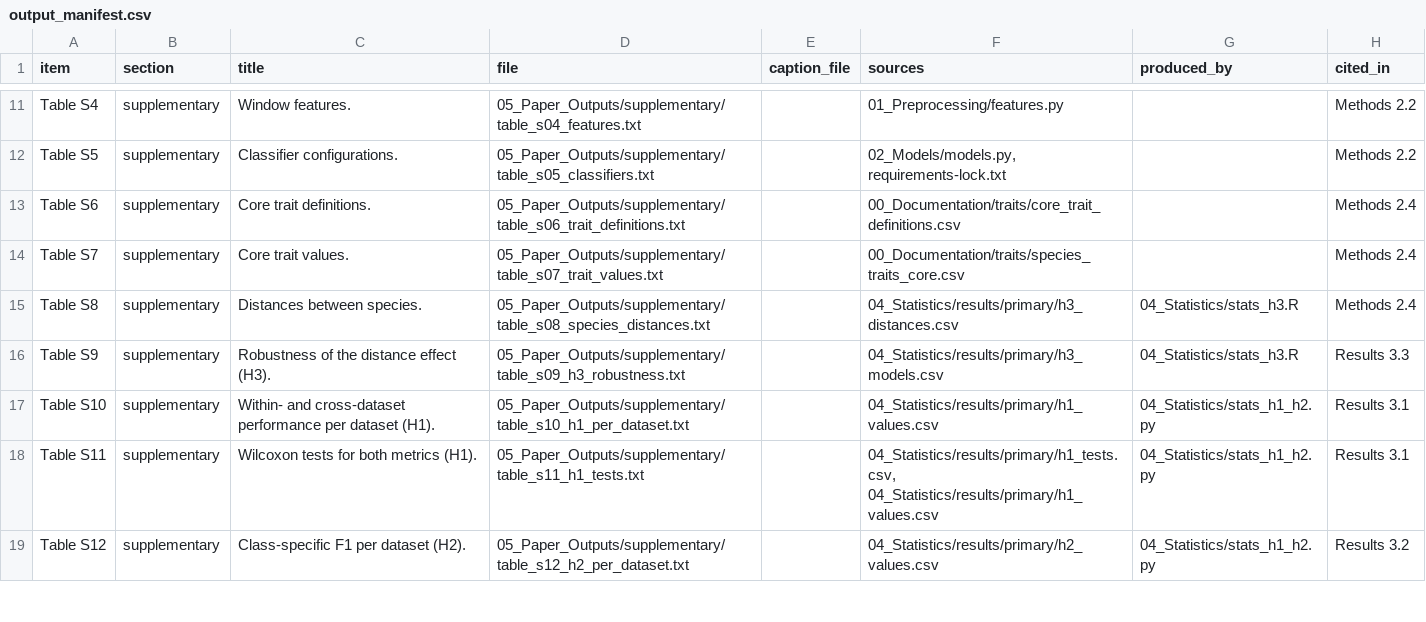
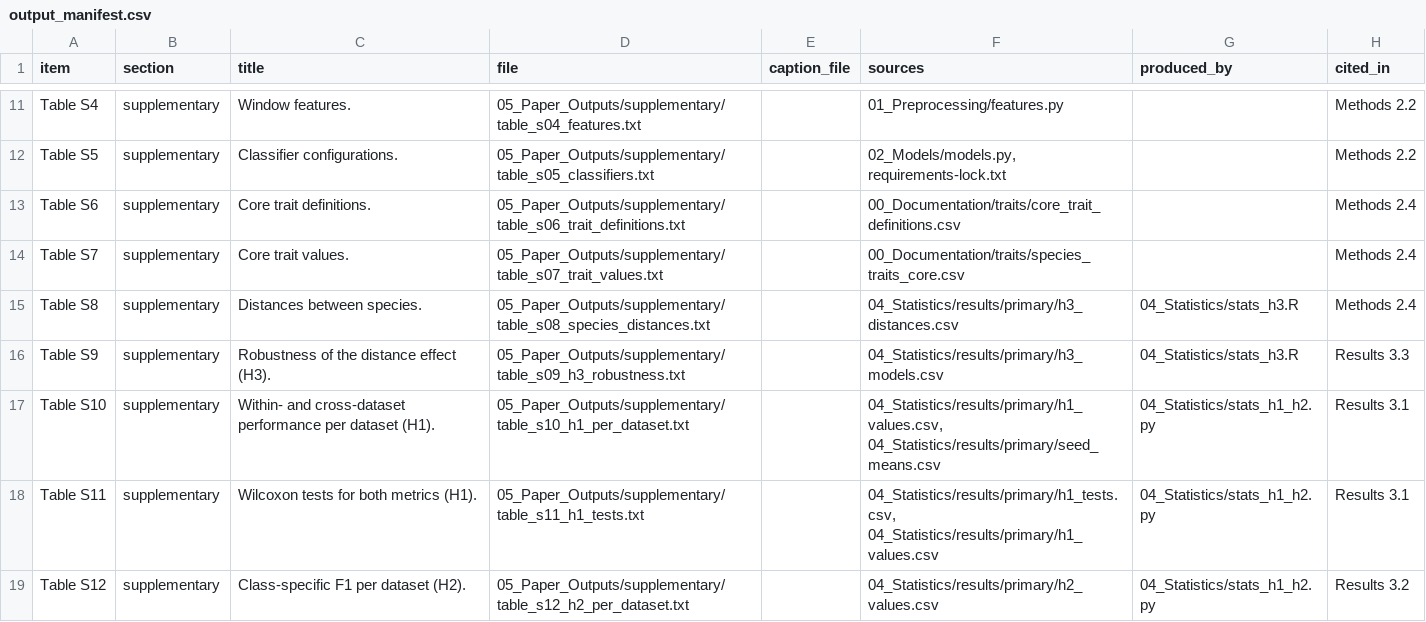
Before and after one commit to ELBE223/accelerometer-behavior-generalization, a CSV file: 05_Paper_Outputs/output_manifest.csv, drawn as a sheet; only a part is shown, gaps mark what is left out.

```diff
--- a/05_Paper_Outputs/output_manifest.csv
+++ b/05_Paper_Outputs/output_manifest.csv
@@ -16,3 +16,3 @@
 "Table S9","supplementary","Robustness of the distance effect (H3).","05_Paper_Outputs/supplementary/table_s09_h3_robustness.txt","","04_Statistics/results/primary/h3_models.csv","04_Statistics/stats_h3.R","Results 3.3"
-"Table S10","supplementary","Within- and cross-dataset performance per dataset (H1).","05_Paper_Outputs/supplementary/table_s10_h1_per_dataset.txt","","04_Statistics/results/primary/h1_values.csv","04_Statistics/stats_h1_h2.py","Results 3.1"
+"Table S10","supplementary","Within- and cross-dataset performance per dataset (H1).","05_Paper_Outputs/supplementary/table_s10_h1_per_dataset.txt","","04_Statistics/results/primary/h1_values.csv, 04_Statistics/results/primary/seed_means.csv","04_Statistics/stats_h1_h2.py","Results 3.1"
 "Table S11","supplementary","Wilcoxon tests for both metrics (H1).","05_Paper_Outputs/supplementary/table_s11_h1_tests.txt","","04_Statistics/results/primary/h1_tests.csv, 04_Statistics/results/primary/h1_values.csv","04_Statistics/stats_h1_h2.py","Results 3.1"
```
Also changed, not shown: 6 other files.
